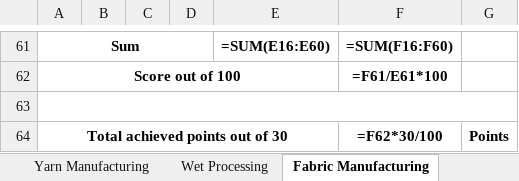
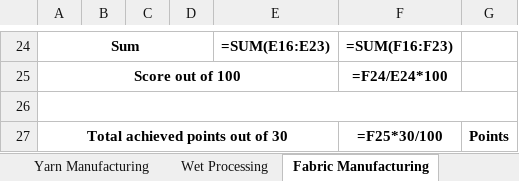
Before and after one commit to shourovrm/SICIP-standards, an Excel workbook: lab-standards/BTMA-lab-standard.xlsx, sheet Fabric Manufacturing, drawn as a sheet; only a part is shown, gaps mark what is left out; values as stored, in another font and other column widths than the file's, no borders; formulas without a stored value are shown as written; addresses are those after the commit; the diff covers the shown part only; the diff names each change by its address in the sheet, - before the commit and + after, or states it on an @@ line.

Commit message:
feat: replace BTMA yarn QC and woven fabric CS (05 Nov 26)

```diff
--- a/lab-standards/BTMA-lab-standard.xlsx (sheet Fabric Manufacturing)
+++ b/lab-standards/BTMA-lab-standard.xlsx (sheet Fabric Manufacturing)
-E24: =SUM(E16:E60)
+E24: =SUM(E16:E23)
-F24: =SUM(F16:F60)
+F24: =SUM(F16:F23)
-F25: =F61/E61*100
+F25: =F24/E24*100
-F27: =F62*30/100
+F27: =F25*30/100
```
Also changed, not shown: 37 removed rows, 15 edited cells and row numbers in column A elsewhere in this sheet, sheet QC in Yarn, 12 other files.
